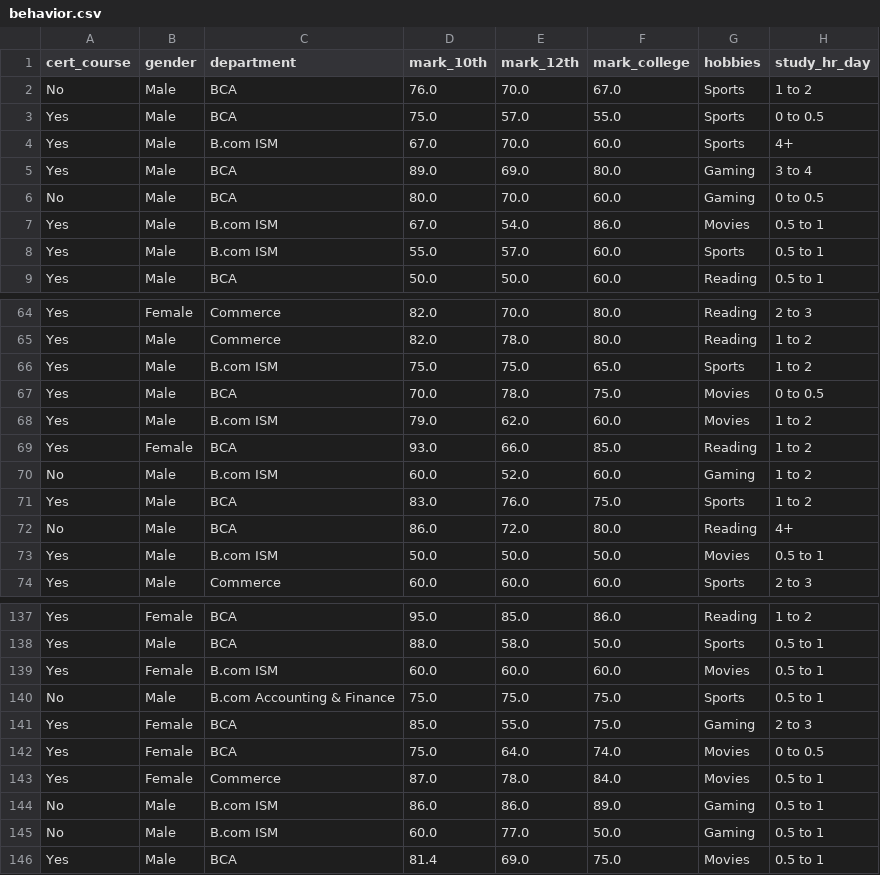
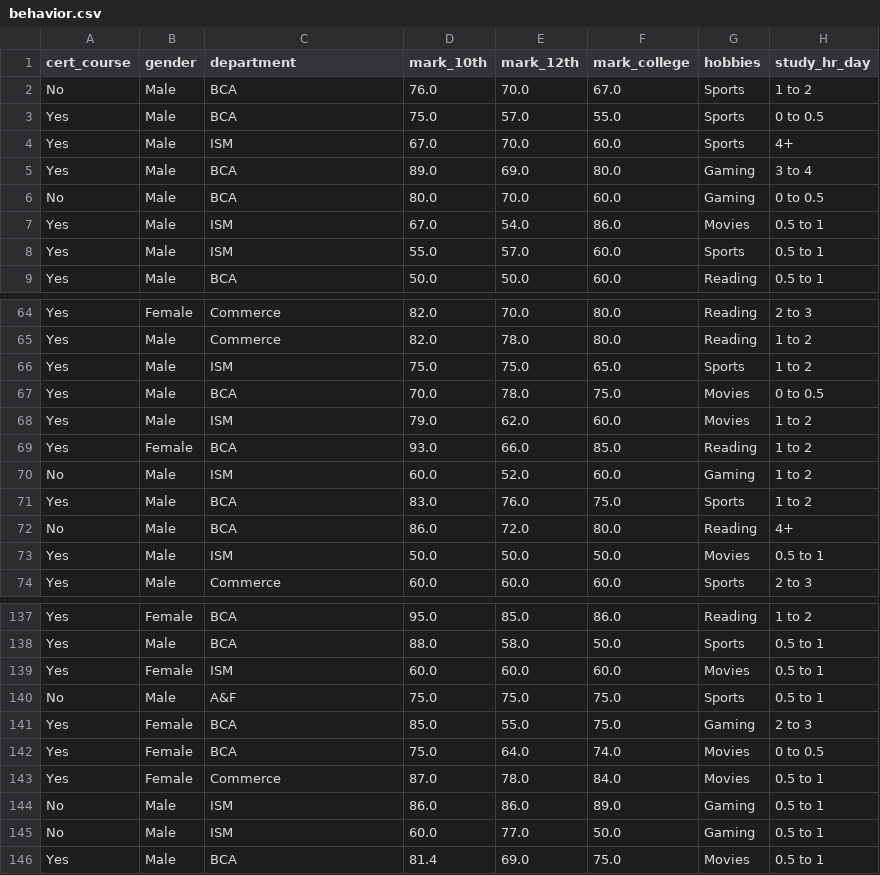
Before and after one commit to Claytor/vandy, a CSV file: data/behavior.csv, drawn as a sheet; only a part is shown, gaps mark what is left out; the diff covers the shown part only; the diff names each change by its address in the sheet, - before the commit and + after, or states it on an @@ line.

```diff
--- a/data/behavior.csv
+++ b/data/behavior.csv
-C4 (department): B.com ISM
+C4 (department): ISM
-C7:C8 (department): B.com ISM
+C7:C8 (department): ISM
-C66 (department): B.com ISM
+C66 (department): ISM
-C68 (department): B.com ISM
+C68 (department): ISM
-C70 (department): B.com ISM
+C70 (department): ISM
-C73 (department): B.com ISM
+C73 (department): ISM
-C139 (department): B.com ISM
+C139 (department): ISM
-C140 (department): B.com Accounting & Finance
+C140 (department): A&F
-C144:C145 (department): B.com ISM
+C144:C145 (department): ISM
```
Also changed, not shown: 32 edited cells elsewhere in this file, 21 other files.
